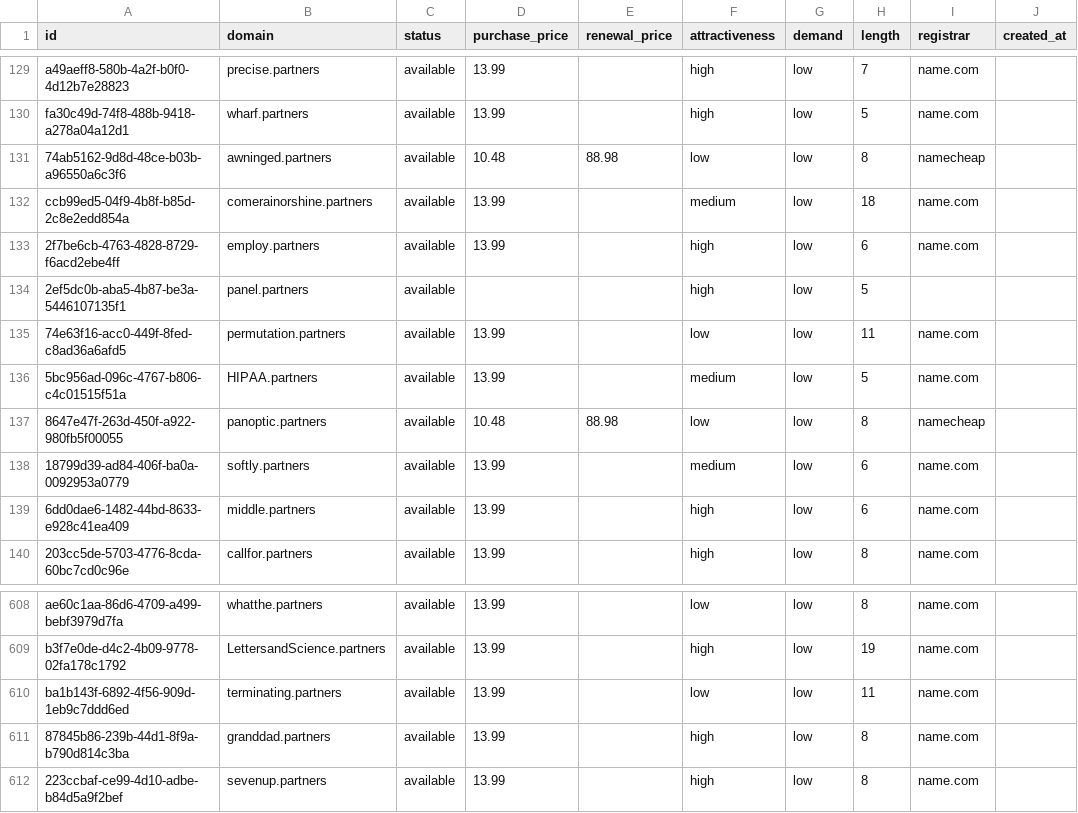
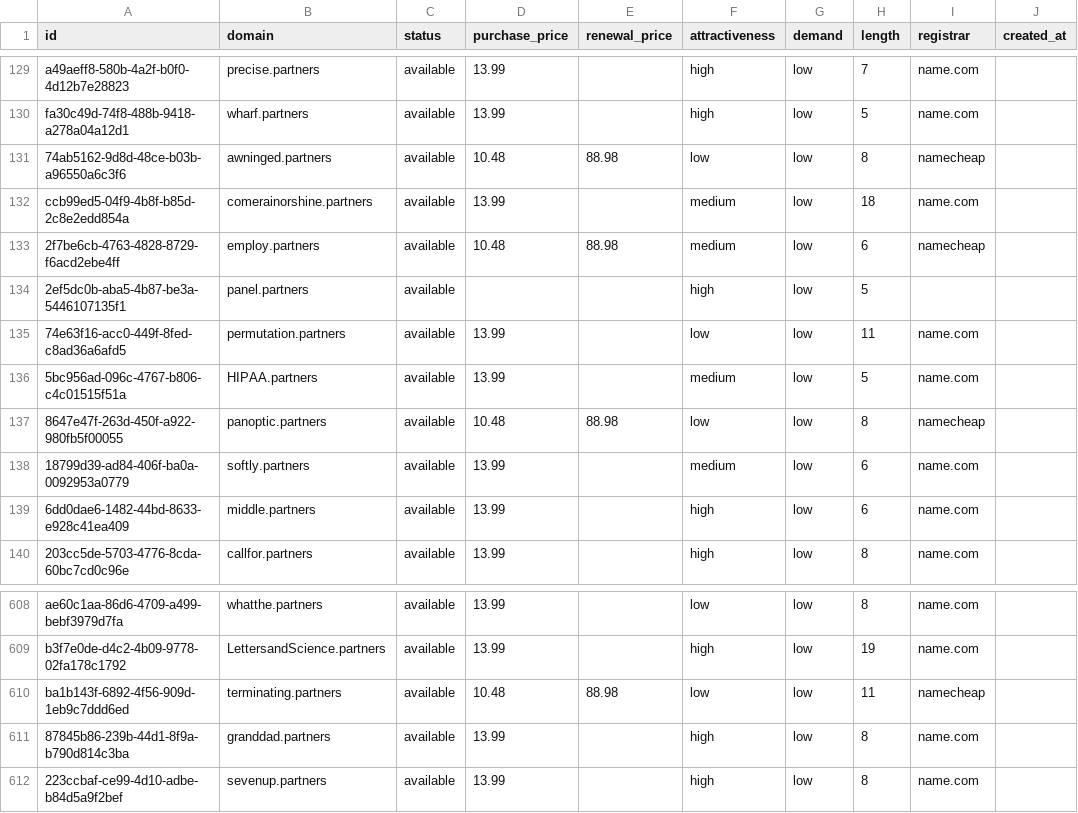
Before and after one commit to UniqueDomains/partners-oneword-domains, a CSV file: partners.csv, drawn as a sheet; only a part is shown, gaps mark what is left out; the diff names each change by its address in the sheet, - before the commit and + after, or states it on an @@ line.

Commit message:
Domains update

```diff
--- a/partners.csv
+++ b/partners.csv
-D133 (purchase_price): 13.99
+D133 (purchase_price): 10.48
-E133 (renewal_price): (empty)
+E133 (renewal_price): 88.98
-F133 (attractiveness): high
+F133 (attractiveness): medium
-I133 (registrar): name.com
+I133 (registrar): namecheap
-D610 (purchase_price): 13.99
+D610 (purchase_price): 10.48
-E610 (renewal_price): (empty)
+E610 (renewal_price): 88.98
-I610 (registrar): name.com
+I610 (registrar): namecheap
```
Also changed, not shown: 4 other files.
